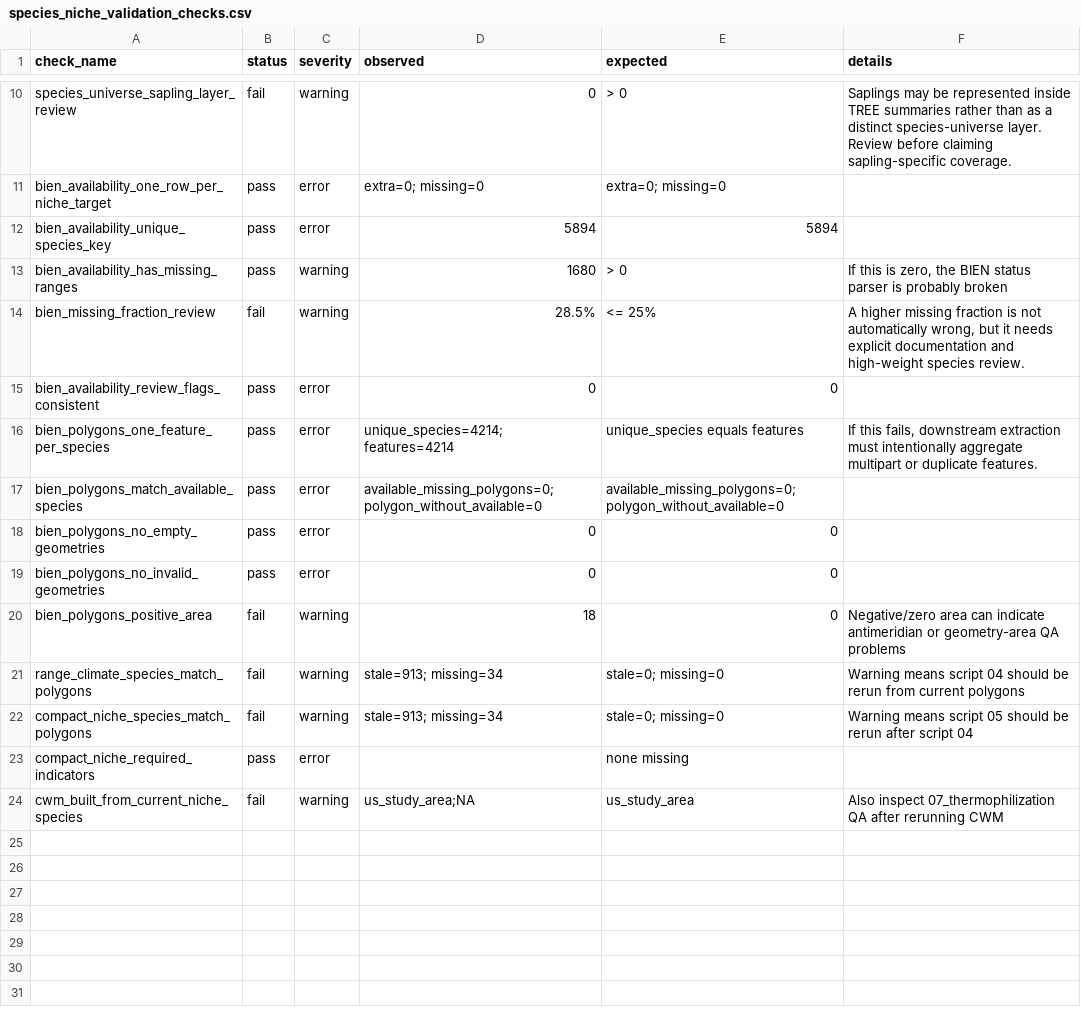
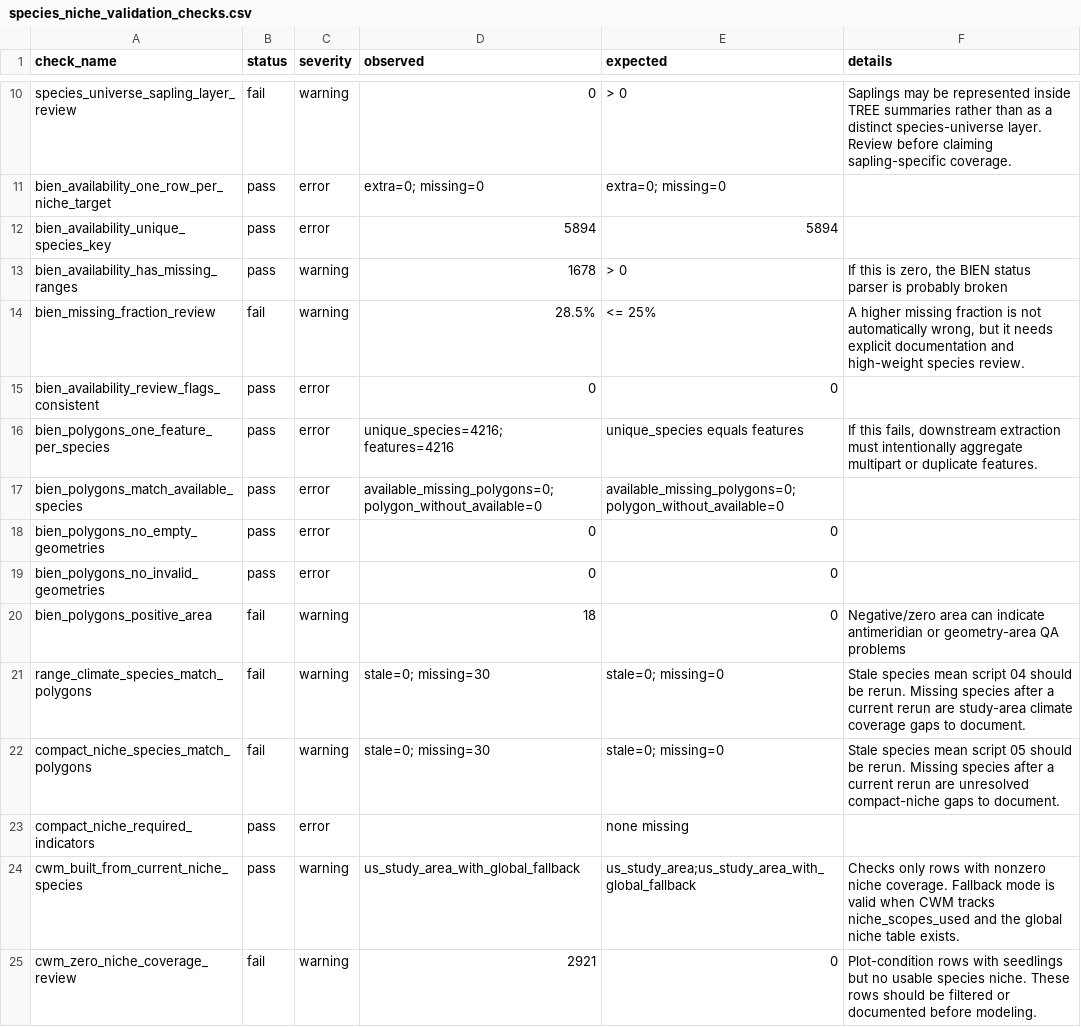
Before and after one commit to rellimylime/forest-data-compilation, a CSV file: 06_species_niches/qa/outputs/species_niche_validation_checks.csv, drawn as a sheet; only a part is shown, gaps mark what is left out.

Commit message:
Document species niche QA workflow

```diff
--- a/06_species_niches/qa/outputs/species_niche_validation_checks.csv
+++ b/06_species_niches/qa/outputs/species_niche_validation_checks.csv
@@ -12,6 +12,6 @@ bien_availability_one_row_per_niche_target,pass,error,extra=0; missing=0,extra=0
 bien_availability_unique_species_key,pass,error,5894,5894,
-bien_availability_has_missing_ranges,pass,warning,1680,> 0,"If this is zero, the BIEN status parser is probably broken"
+bien_availability_has_missing_ranges,pass,warning,1678,> 0,"If this is zero, the BIEN status parser is probably broken"
 bien_missing_fraction_review,fail,warning,28.5%,<= 25%,"A higher missing fraction is not automatically wrong, but it needs explicit documentation and high-weight species review."
 bien_availability_review_flags_consistent,pass,error,0,0,
-bien_polygons_one_feature_per_species,pass,error,unique_species=4214; features=4214,unique_species equals features,"If this fails, downstream extraction must intentionally aggregate multipart or duplicate features."
+bien_polygons_one_feature_per_species,pass,error,unique_species=4216; features=4216,unique_species equals features,"If this fails, downstream extraction must intentionally aggregate multipart or duplicate features."
 bien_polygons_match_available_species,pass,error,available_missing_polygons=0; polygon_without_available=0,available_missing_polygons=0; polygon_without_available=0,
@@ -20,5 +20,6 @@ bien_polygons_no_invalid_geometries,pass,error,0,0,
 bien_polygons_positive_area,fail,warning,18,0,Negative/zero area can indicate antimeridian or geometry-area QA problems
-range_climate_species_match_polygons,fail,warning,stale=913; missing=34,stale=0; missing=0,Warning means script 04 should be rerun from current polygons
-compact_niche_species_match_polygons,fail,warning,stale=913; missing=34,stale=0; missing=0,Warning means script 05 should be rerun after script 04
+range_climate_species_match_polygons,fail,warning,stale=0; missing=30,stale=0; missing=0,Stale species mean script 04 should be rerun. Missing species after a current rerun are study-area climate coverage gaps to document.
+compact_niche_species_match_polygons,fail,warning,stale=0; missing=30,stale=0; missing=0,Stale species mean script 05 should be rerun. Missing species after a current rerun are unresolved compact-niche gaps to document.
 compact_niche_required_indicators,pass,error,"",none missing,
-cwm_built_from_current_niche_species,fail,warning,us_study_area;NA,us_study_area,Also inspect 07_thermophilization QA after rerunning CWM
+cwm_built_from_current_niche_species,pass,warning,us_study_area_with_global_fallback,us_study_area;us_study_area_with_global_fallback,Checks only rows with nonzero niche coverage. Fallback mode is valid when CWM tracks niche_scopes_used and the global niche table exists.
+cwm_zero_niche_coverage_review,fail,warning,2921,0,Plot-condition rows with seedlings but no usable species niche. These rows should be filtered or documented before modeling.
```
Also changed, not shown: 06_species_niches/qa/outputs/bien_range_availability_by_layer.csv, 06_species_niches/qa/outputs/species_climate_niches_summary_us_study_area.csv, 19 other files.
